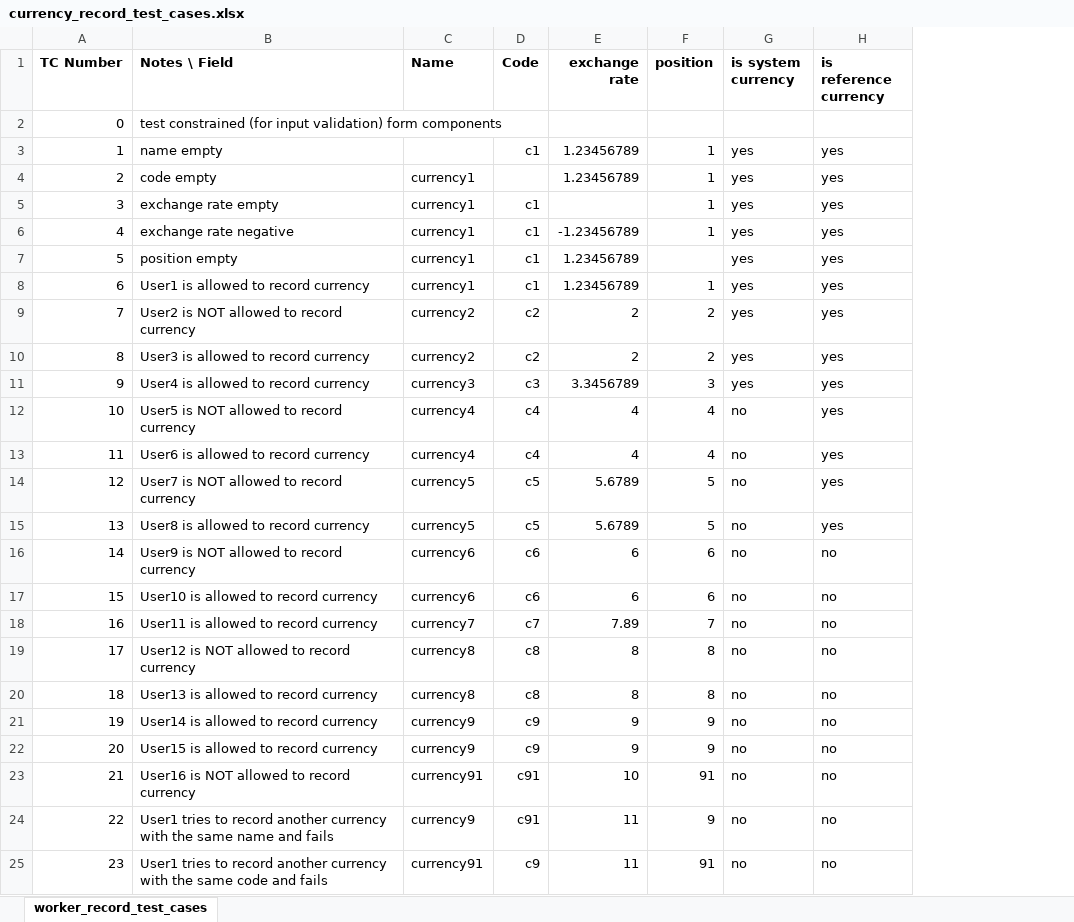
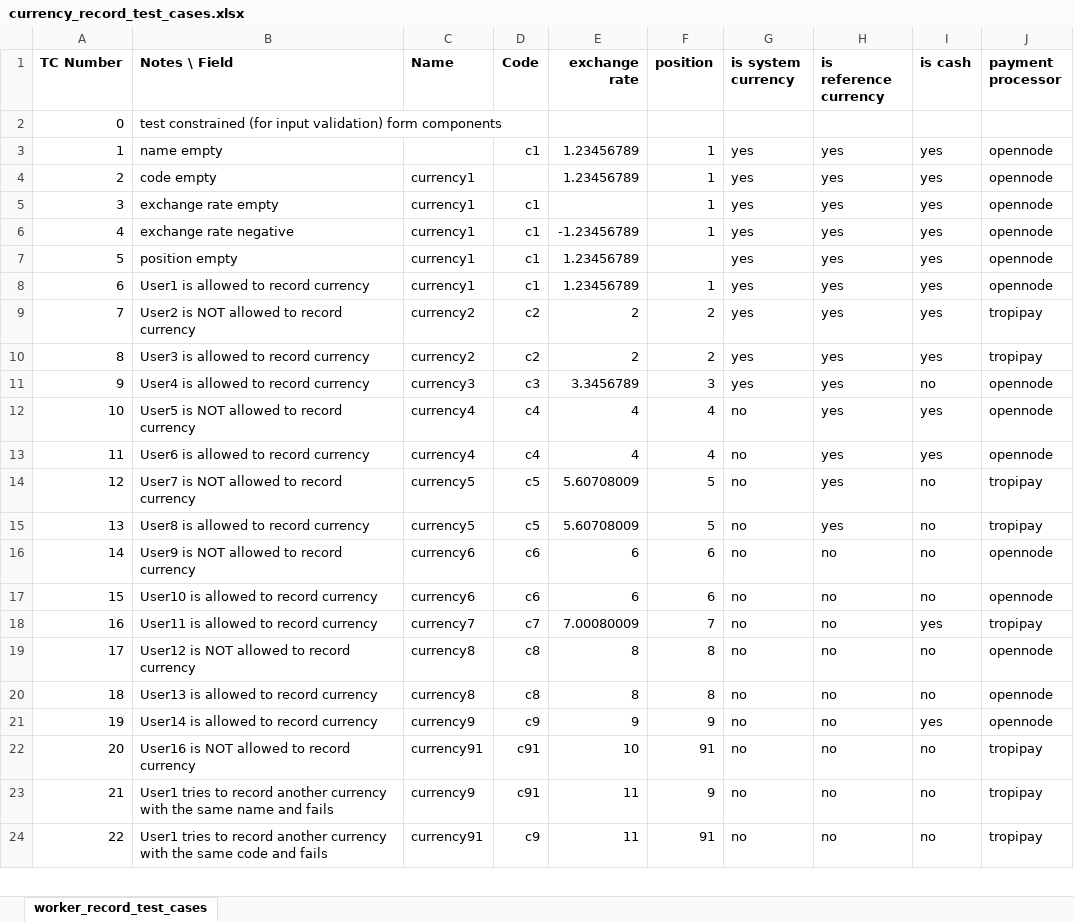
Before and after one commit to syscoopco/soberano, an Excel workbook: soberano/test_cases/currency_record_test_cases.xlsx, sheet worker_record_test_cases, drawn as a sheet; only a part is shown; values as stored, in another font and other column widths than the file's, no borders; removed rows and columns are numbered as before the commit, all else as after; the diff names each change by its address in the sheet, - before the commit and + after, or states it on an @@ line.

Commit message:
currency completed

```diff
--- a/soberano/test_cases/currency_record_test_cases.xlsx (sheet worker_record_test_cases)
+++ b/soberano/test_cases/currency_record_test_cases.xlsx (sheet worker_record_test_cases)
+column I (is cash), rows 3-24: yes | yes | yes | yes | yes | yes | yes | yes | no | yes | yes | no | no | no | no | yes | no | no | yes | no | no | no
+column J (payment processor), rows 3-24: opennode | opennode | opennode | opennode | opennode | opennode | tropipay | tropipay | opennode | opennode | opennode | tropipay | tropipay | opennode | opennode | tropipay | opennode | opennode | opennode | tropipay | tropipay | tropipay
-E14:E15 (exchange rate): 5.6789
+E14:E15 (exchange rate): 5.60708009
-E18 (exchange rate): 7.89
+E18 (exchange rate): 7.00080009
-row 22: 20 | User15 is allowed to record currency | currency9 | c9 | 9 | 9 | no | no
@@ column A (TC Number) renumbered from row 22 down @@
```
Also changed, not shown: soberano/test_cases/currency_disable_test_cases.xlsx, soberano/test_cases/currency_modify_test_cases.xlsx, 49 other files.
